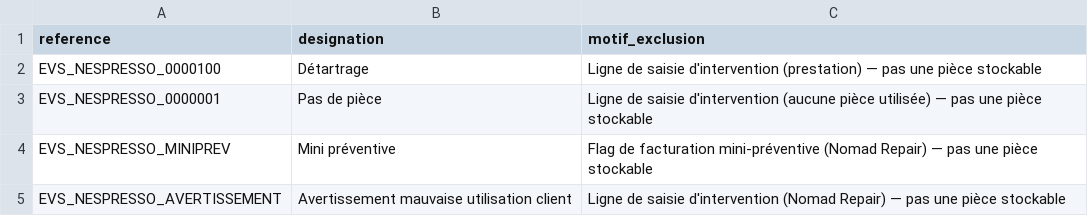
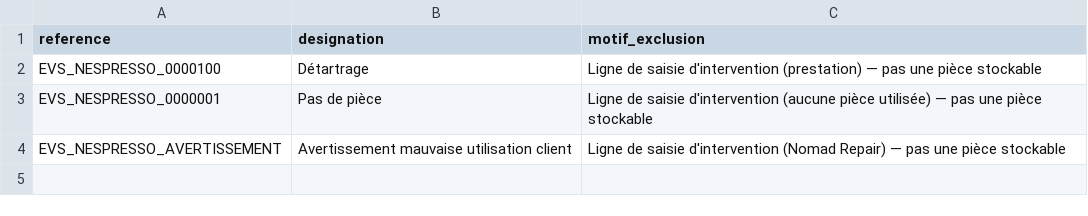
Before and after one commit to CebrailEVS/dbt_transform, a CSV file: data/reference_data/yuman/ref_yuman__pseudo_article.csv, drawn as a sheet; the diff names each change by its address in the sheet, - before the commit and + after, or states it on an @@ line.

```diff
--- a/data/reference_data/yuman/ref_yuman__pseudo_article.csv
+++ b/data/reference_data/yuman/ref_yuman__pseudo_article.csv
-row 4: EVS_NESPRESSO_MINIPREV | Mini préventive | Flag de facturation mini-préventive (Nomad Repair) — pas une pièce stockable
```
Also changed, not shown: 2 other files.
